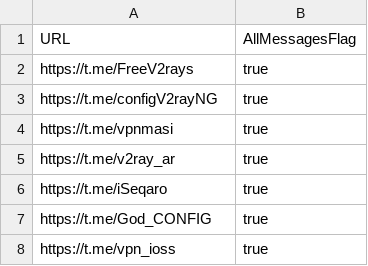
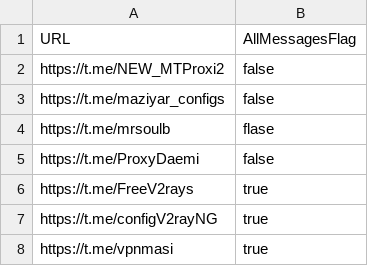
Before and after one commit to Farid-Karimi/Config-Collector, a CSV file: channels.csv, drawn as a sheet; only a part is shown; the shorter side is filled out with more unchanged rows; the diff names each change by its address in the sheet, - before the commit and + after, or states it on an @@ line.

Commit message:
Update channels.csv
add 4 new channels and set flags

```diff
--- a/channels.csv
+++ b/channels.csv
+row 2: https://t.me/NEW_MTProxi2 | false
+row 3: https://t.me/maziyar_configs | false
+row 4: https://t.me/mrsoulb | flase
+row 5: https://t.me/ProxyDaemi | false
```
